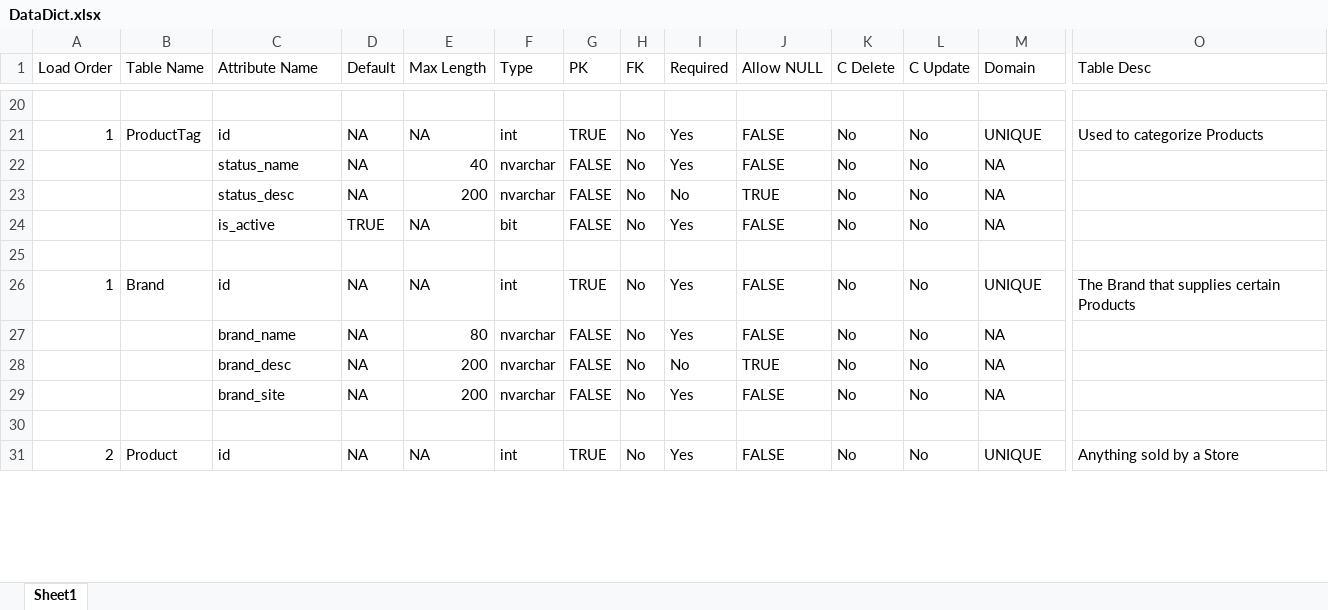
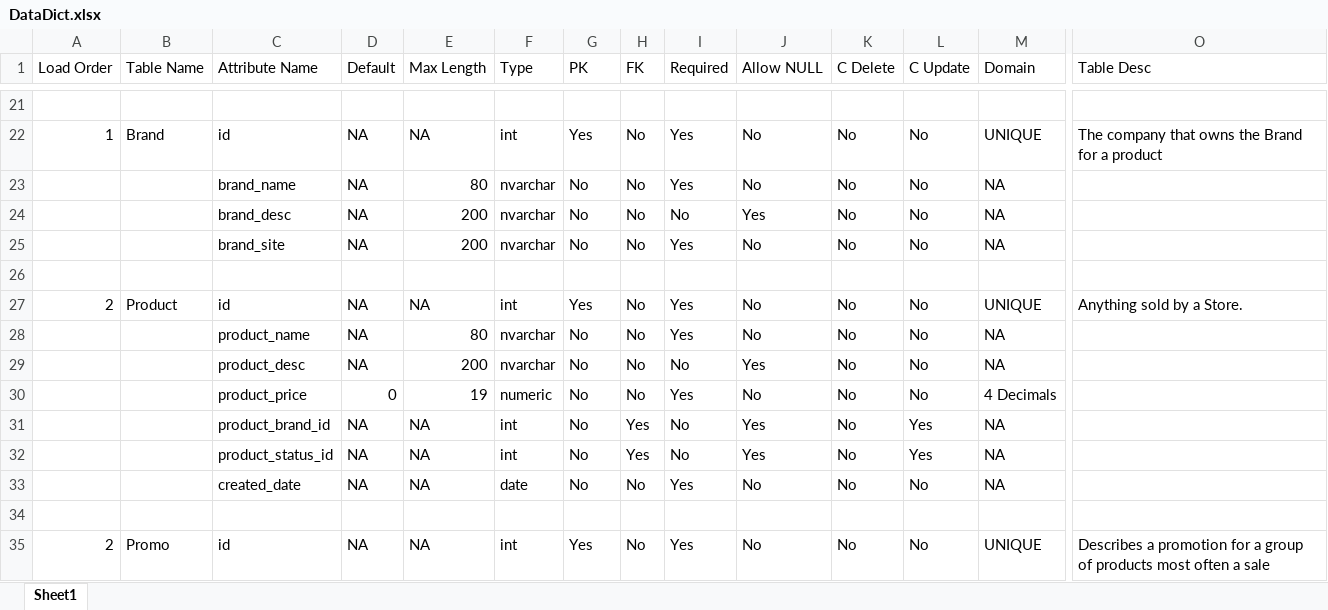
Before and after one commit to BrettMeirhofer/CIS4375-Group3, an Excel workbook: Backend/group3site/jeans/generatedfiles/DataDict.xlsx, sheet Sheet1, drawn as a sheet; only a part is shown, gaps mark what is left out; values as stored, in another font and other column widths than the file's, no cell formats; table styles not drawn; removed rows and columns are numbered as before the commit, all else as after; rows hold the shown columns only; the diff covers the shown part only; the diff names each change by its address in the sheet, - before the commit and + after, or states it on an @@ line.

Commit message:
Updated DD/SQL / Added basic site styling / Created "Forms within a form" for Product/Promo pages

```diff
--- a/Backend/group3site/jeans/generatedfiles/DataDict.xlsx (sheet Sheet1)
+++ b/Backend/group3site/jeans/generatedfiles/DataDict.xlsx (sheet Sheet1)
-B22 (Table Name): ProductTag
+B22 (Table Name): Brand
-G22 (PK): TRUE
+G22 (PK): Yes
-J22:J23 (Allow NULL): FALSE
+J22:J23 (Allow NULL): No
-O22 (Table Desc): Used to categorize Products
+O22 (Table Desc): The company that owns the Brand for a product
-C23 (Attribute Name): status_name
+C23 (Attribute Name): brand_name
-E23 (Max Length): 40
+E23 (Max Length): 80
-G23:G24 (PK): FALSE
+G23:G24 (PK): No
-C24 (Attribute Name): status_desc
+C24 (Attribute Name): brand_desc
-J24 (Allow NULL): TRUE
+J24 (Allow NULL): Yes
-row 24:  |  | is_active | TRUE | NA | bit | FALSE | No | Yes | FALSE | No | No | NA
+row 25:  |  | brand_site | NA | 200 | nvarchar | No | No | Yes | No | No | No | NA
-A27 (Load Order): 1
+A27 (Load Order): 2
-B27 (Table Name): Brand
+B27 (Table Name): Product
-G27 (PK): TRUE
+G27 (PK): Yes
-J27:J28 (Allow NULL): FALSE
+J27:J28 (Allow NULL): No
-O27 (Table Desc): The Brand that supplies certain Products
+O27 (Table Desc): Anything sold by a Store.
-C28 (Attribute Name): brand_name
+C28 (Attribute Name): product_name
-G28:G29 (PK): FALSE
+G28:G29 (PK): No
-C29 (Attribute Name): brand_desc
+C29 (Attribute Name): product_desc
-J29 (Allow NULL): TRUE
+J29 (Allow NULL): Yes
+row 30:  |  | product_price | 0 | 19 | numeric | No | No | Yes | No | No | No | 4 Decimals
+row 31:  |  | product_brand_id | NA | NA | int | No | Yes | No | Yes | No | Yes | NA
+row 32:  |  | product_status_id | NA | NA | int | No | Yes | No | Yes | No | Yes | NA
-C33 (Attribute Name): brand_site
+C33 (Attribute Name): created_date
-E33 (Max Length): 200
+E33 (Max Length): NA
-F33 (Type): nvarchar
+F33 (Type): date
-G33 (PK): FALSE
+G33 (PK): No
-J33 (Allow NULL): FALSE
+J33 (Allow NULL): No
-B35 (Table Name): Product
+B35 (Table Name): Promo
-G35 (PK): TRUE
+G35 (PK): Yes
-J35 (Allow NULL): FALSE
+J35 (Allow NULL): No
-O35 (Table Desc): Anything sold by a Store
+O35 (Table Desc): Describes a promotion for a group of products most often a sale
```
Also changed, not shown: 11 added rows, 10 removed rows and 105 edited cells elsewhere in this sheet, cell formats, 12 other files.
